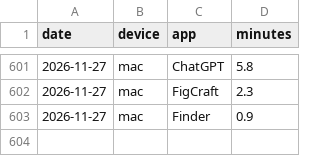
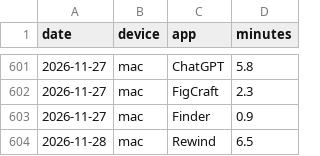
Before and after one commit to recr0ns/sphere-data, a CSV file: csv/screen-apps.csv, drawn as a sheet; only a part is shown, gaps mark what is left out.

```diff
--- a/csv/screen-apps.csv
+++ b/csv/screen-apps.csv
@@ -603 +603,2 @@ date,device,app,minutes
 2026-11-27,mac,Finder,0.9
+2026-11-28,mac,Rewind,6.5
```
Also changed, not shown: csv/activity.csv.
